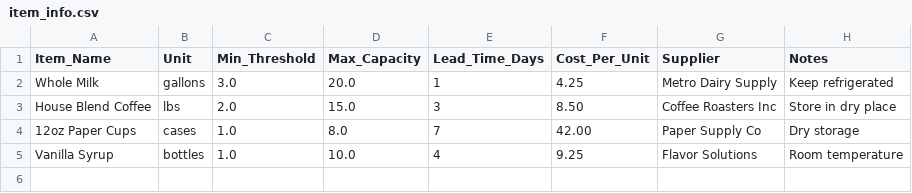
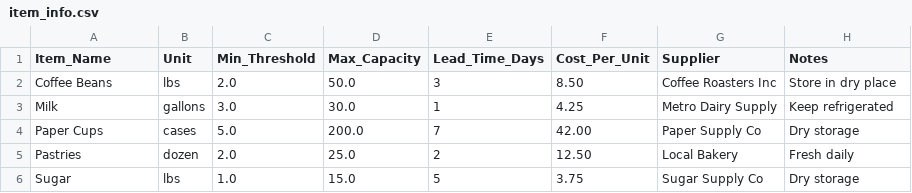
Before and after one commit to k1monfared/cafe_manager, a CSV file: data/item_info.csv, drawn as a sheet.

```diff
--- a/data/item_info.csv
+++ b/data/item_info.csv
@@ -1,5 +1,6 @@
 Item_Name,Unit,Min_Threshold,Max_Capacity,Lead_Time_Days,Cost_Per_Unit,Supplier,Notes
-Whole Milk,gallons,3.0,20.0,1,4.25,Metro Dairy Supply,Keep refrigerated
-House Blend Coffee,lbs,2.0,15.0,3,8.50,Coffee Roasters Inc,Store in dry place
-12oz Paper Cups,cases,1.0,8.0,7,42.00,Paper Supply Co,Dry storage
-Vanilla Syrup,bottles,1.0,10.0,4,9.25,Flavor Solutions,Room temperature
+Coffee Beans,lbs,2.0,50.0,3,8.50,Coffee Roasters Inc,Store in dry place
+Milk,gallons,3.0,30.0,1,4.25,Metro Dairy Supply,Keep refrigerated
+Paper Cups,cases,5.0,200.0,7,42.00,Paper Supply Co,Dry storage
+Pastries,dozen,2.0,25.0,2,12.50,Local Bakery,Fresh daily
+Sugar,lbs,1.0,15.0,5,3.75,Sugar Supply Co,Dry storage
```
Also changed, not shown: data/audit_results.csv, data/daily_consumption.csv, 5 other files.
